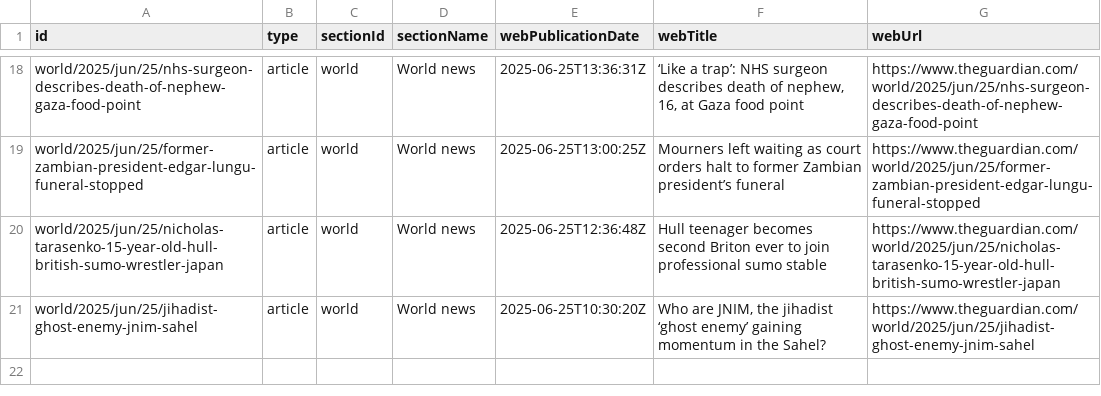
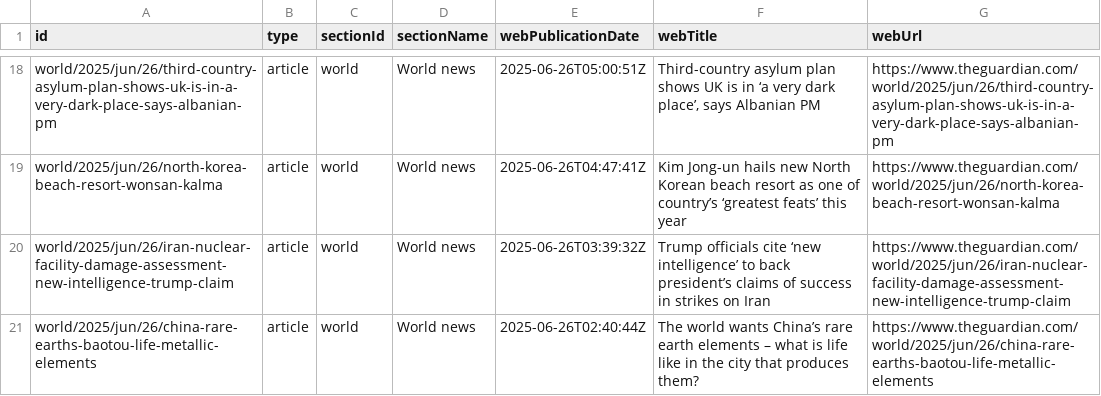
Before and after one commit to 400Ping/OpenSource-Platform, a CSV file: api.csv, drawn as a sheet; only a part is shown, gaps mark what is left out; the diff covers the shown part only; the diff names each change by its address in the sheet, - before the commit and + after, or states it on an @@ line.

```diff
--- a/api.csv
+++ b/api.csv
-A18 (id): world/2025/jun/25/nhs-surgeon-describes-death-of-nephew-gaza-food-point
+A18 (id): world/2025/jun/26/third-country-asylum-plan-shows-uk-is-in-a-very-dark-place-says-albanian-pm
-E18 (webPublicationDate): 2025-06-25T13:36:31Z
+E18 (webPublicationDate): 2025-06-26T05:00:51Z
-F18 (webTitle): ‘Like a trap’: NHS surgeon describes death of nephew, 16, at Gaza food point
+F18 (webTitle): Third-country asylum plan shows UK is in ‘a very dark place’, says Albanian PM
-G18 (webUrl): https://www.theguardian.com/world/2025/jun/25/nhs-surgeon-describes-death-of-nephew-gaza-food-point
+G18 (webUrl): https://www.theguardian.com/world/2025/jun/26/third-country-asylum-plan-shows-uk-is-in-a-very-dark-place-says-albanian-pm
-A19 (id): world/2025/jun/25/former-zambian-president-edgar-lungu-funeral-stopped
+A19 (id): world/2025/jun/26/north-korea-beach-resort-wonsan-kalma
-E19 (webPublicationDate): 2025-06-25T13:00:25Z
+E19 (webPublicationDate): 2025-06-26T04:47:41Z
-F19 (webTitle): Mourners left waiting as court orders halt to former Zambian president’s funeral
+F19 (webTitle): Kim Jong-un hails new North Korean beach resort as one of country’s ‘greatest feats’ this year
-G19 (webUrl): https://www.theguardian.com/world/2025/jun/25/former-zambian-president-edgar-lungu-funeral-stopped
+G19 (webUrl): https://www.theguardian.com/world/2025/jun/26/north-korea-beach-resort-wonsan-kalma
-A20 (id): world/2025/jun/25/nicholas-tarasenko-15-year-old-hull-british-sumo-wrestler-japan
+A20 (id): world/2025/jun/26/iran-nuclear-facility-damage-assessment-new-intelligence-trump-claim
-E20 (webPublicationDate): 2025-06-25T12:36:48Z
+E20 (webPublicationDate): 2025-06-26T03:39:32Z
-F20 (webTitle): Hull teenager becomes second Briton ever to join professional sumo stable
+F20 (webTitle): Trump officials cite ‘new intelligence’ to back president’s claims of success in strikes on Iran
-G20 (webUrl): https://www.theguardian.com/world/2025/jun/25/nicholas-tarasenko-15-year-old-hull-british-sumo-wrestler-japan
+G20 (webUrl): https://www.theguardian.com/world/2025/jun/26/iran-nuclear-facility-damage-assessment-new-intelligence-trump-claim
-A21 (id): world/2025/jun/25/jihadist-ghost-enemy-jnim-sahel
+A21 (id): world/2025/jun/26/china-rare-earths-baotou-life-metallic-elements
-E21 (webPublicationDate): 2025-06-25T10:30:20Z
+E21 (webPublicationDate): 2025-06-26T02:40:44Z
-F21 (webTitle): Who are JNIM, the jihadist ‘ghost enemy’ gaining momentum in the Sahel?
+F21 (webTitle): The world wants China’s rare earth elements – what is life like in the city that produces them?
-G21 (webUrl): https://www.theguardian.com/world/2025/jun/25/jihadist-ghost-enemy-jnim-sahel
+G21 (webUrl): https://www.theguardian.com/world/2025/jun/26/china-rare-earths-baotou-life-metallic-elements
```
Also changed, not shown: 2 added rows, 2 removed rows and 56 edited cells elsewhere in this file, static.csv, 1 other file.
